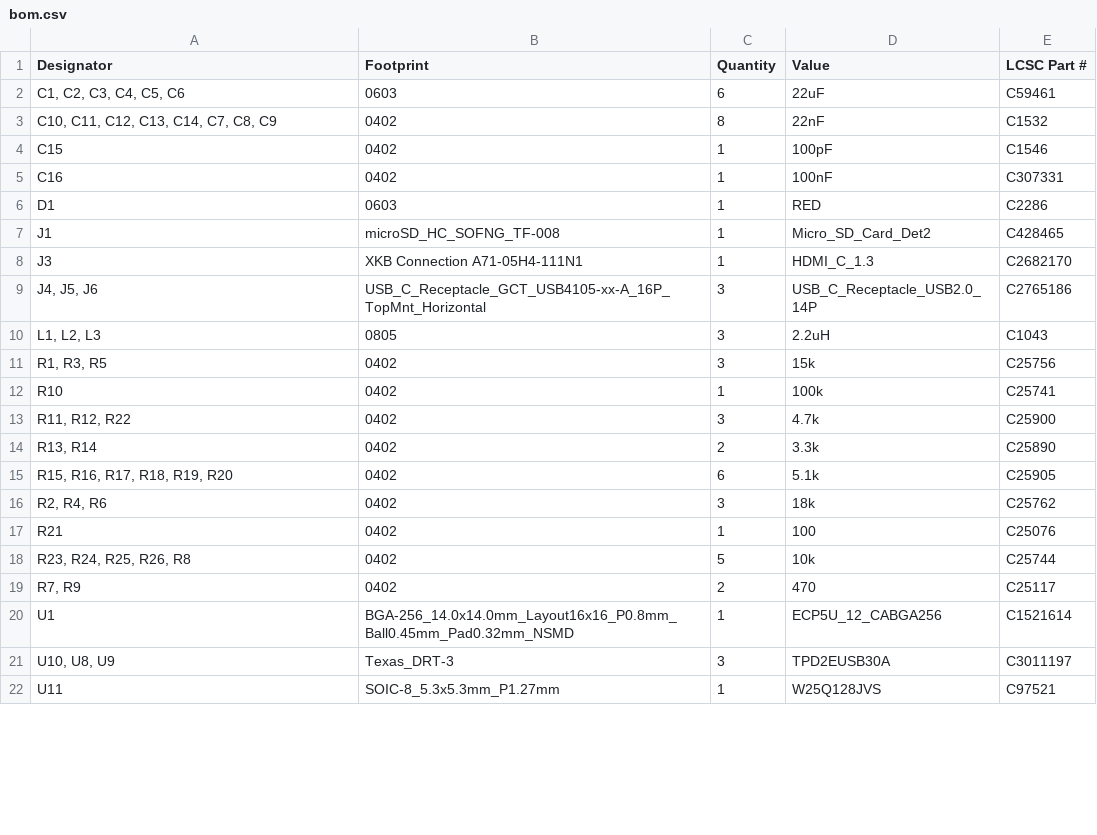
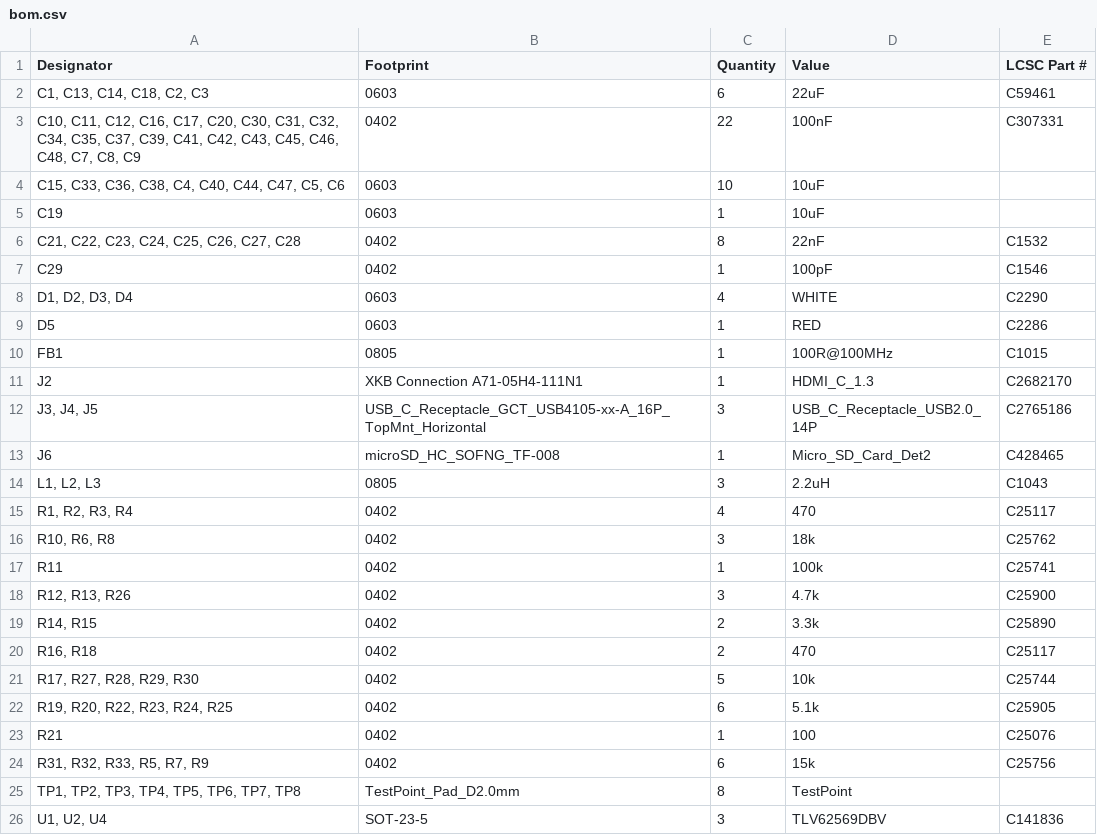
Before and after one commit to mfkiwl/icepi-zero, a CSV file: hardware/production/bom.csv, drawn as a sheet; only a part is shown; the shorter side is filled out with more unchanged rows; the diff covers the shown part only.

```diff
--- a/hardware/production/bom.csv
+++ b/hardware/production/bom.csv
@@ -1,21 +1,26 @@
 Designator,Footprint,Quantity,Value,LCSC Part #
-"C1, C2, C3, C4, C5, C6",0603,6,22uF,C59461
-"C10, C11, C12, C13, C14, C7, C8, C9",0402,8,22nF,C1532
-C15,0402,1,100pF,C1546
-C16,0402,1,100nF,C307331
-D1,0603,1,RED,C2286
-J1,microSD_HC_SOFNG_TF-008,1,Micro_SD_Card_Det2,C428465
-J3,XKB Connection A71-05H4-111N1,1,HDMI_C_1.3,C2682170
-"J4, J5, J6",USB_C_Receptacle_GCT_USB4105-xx-A_16P_TopMnt_Horizontal,3,USB_C_Receptacle_USB2.0_14P,C2765186
+"C1, C13, C14, C18, C2, C3",0603,6,22uF,C59461
+"C10, C11, C12, C16, C17, C20, C30, C31, C32, C34, C35, C37, C39, C41, C42, C43, C45, C46, C48, C7, C8, C9",0402,22,100nF,C307331
+"C15, C33, C36, C38, C4, C40, C44, C47, C5, C6",0603,10,10uF,
+C19,0603,1,10uF,
+"C21, C22, C23, C24, C25, C26, C27, C28",0402,8,22nF,C1532
+C29,0402,1,100pF,C1546
+"D1, D2, D3, D4",0603,4,WHITE,C2290
+D5,0603,1,RED,C2286
+FB1,0805,1,100R@100MHz,C1015
+J2,XKB Connection A71-05H4-111N1,1,HDMI_C_1.3,C2682170
+"J3, J4, J5",USB_C_Receptacle_GCT_USB4105-xx-A_16P_TopMnt_Horizontal,3,USB_C_Receptacle_USB2.0_14P,C2765186
+J6,microSD_HC_SOFNG_TF-008,1,Micro_SD_Card_Det2,C428465
 "L1, L2, L3",0805,3,2.2uH,C1043
-"R1, R3, R5",0402,3,15k,C25756
-R10,0402,1,100k,C25741
-"R11, R12, R22",0402,3,4.7k,C25900
-"R13, R14",0402,2,3.3k,C25890
-"R15, R16, R17, R18, R19, R20",0402,6,5.1k,C25905
-"R2, R4, R6",0402,3,18k,C25762
+"R1, R2, R3, R4",0402,4,470,C25117
+"R10, R6, R8",0402,3,18k,C25762
+R11,0402,1,100k,C25741
+"R12, R13, R26",0402,3,4.7k,C25900
+"R14, R15",0402,2,3.3k,C25890
+"R16, R18",0402,2,470,C25117
+"R17, R27, R28, R29, R30",0402,5,10k,C25744
+"R19, R20, R22, R23, R24, R25",0402,6,5.1k,C25905
 R21,0402,1,100,C25076
-"R23, R24, R25, R26, R8",0402,5,10k,C25744
-"R7, R9",0402,2,470,C25117
-U1,BGA-256_14.0x14.0mm_Layout16x16_P0.8mm_Ball0.45mm_Pad0.32mm_NSMD,1,ECP5U_12_CABGA256,C1521614
-"U10, U8, U9",Texas_DRT-3,3,TPD2EUSB30A,C3011197
+"R31, R32, R33, R5, R7, R9",0402,6,15k,C25756
+"TP1, TP2, TP3, TP4, TP5, TP6, TP7, TP8",TestPoint_Pad_D2.0mm,8,TestPoint,
+"U1, U2, U4",SOT-23-5,3,TLV62569DBV,C141836
```
Also changed, not shown: 3 added rows, 2 removed rows and 3 edited cells elsewhere in this file, hardware/production/designators.csv, hardware/production/positions.csv, 17 other files.
